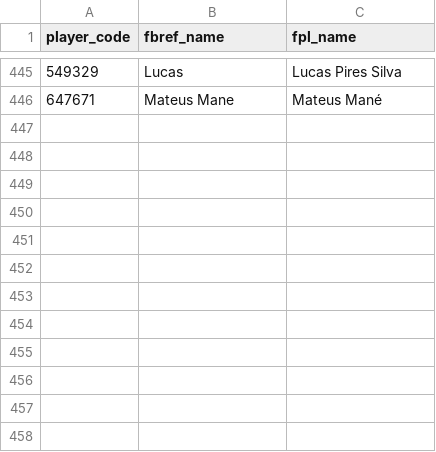
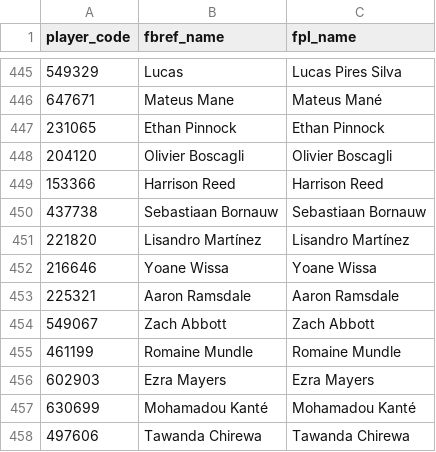
Before and after one commit to SpoicyCurri/ff-bot, a CSV file: data/fpl/reference_player_names.csv, drawn as a sheet; only a part is shown, gaps mark what is left out.

```diff
--- a/data/fpl/reference_player_names.csv
+++ b/data/fpl/reference_player_names.csv
@@ -446 +446,13 @@ player_code,fbref_name,fpl_name
 647671,Mateus Mane,Mateus Mané
+231065,Ethan Pinnock,Ethan Pinnock
+204120,Olivier Boscagli,Olivier Boscagli
+153366,Harrison Reed,Harrison Reed
+437738,Sebastiaan Bornauw,Sebastiaan Bornauw
+221820,Lisandro Martínez,Lisandro Martínez
+216646,Yoane Wissa,Yoane Wissa
+225321,Aaron Ramsdale,Aaron Ramsdale
+549067,Zach Abbott,Zach Abbott
+461199,Romaine Mundle,Romaine Mundle
+602903,Ezra Mayers,Ezra Mayers
+630699,Mohamadou Kanté,Mohamadou Kanté
+497606,Tawanda Chirewa,Tawanda Chirewa
```
Also changed, not shown: data/2025-2026/fixture_data__pydoll.csv, data/2025-2026/players_v2/players_keeper.csv, 8 other files.
